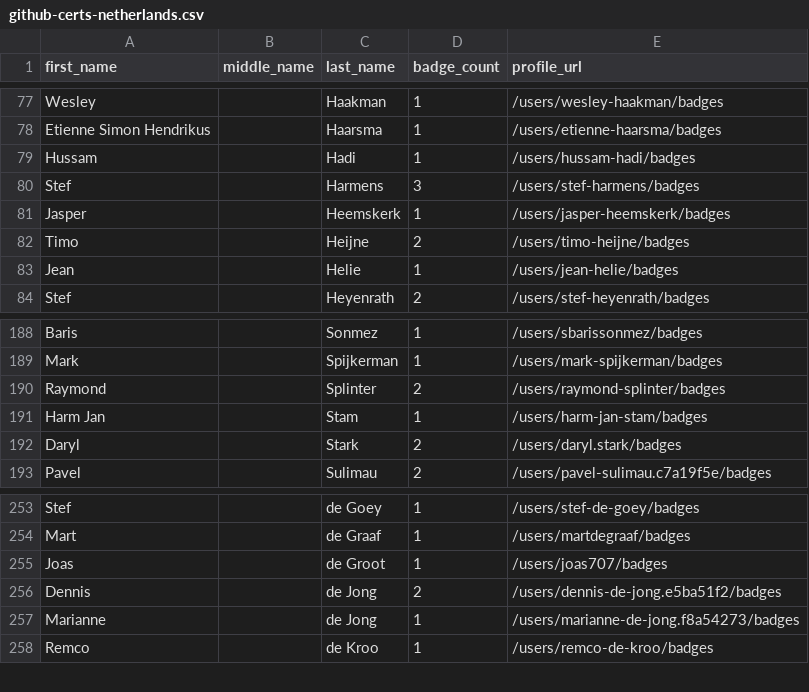
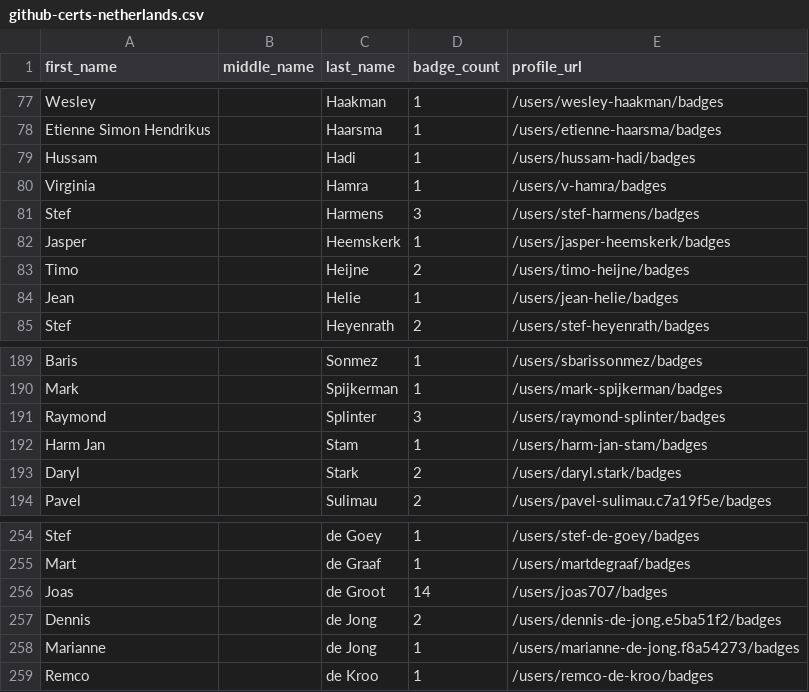
Before and after one commit to sujithq/github-certification-ranking, a CSV file: datasource/github-certs-netherlands.csv, drawn as a sheet; only a part is shown, gaps mark what is left out.

```diff
--- a/datasource/github-certs-netherlands.csv
+++ b/datasource/github-certs-netherlands.csv
@@ -79,2 +79,3 @@ Etienne Simon Hendrikus,,Haarsma,1,/users/etienne-haarsma/badges
 Hussam,,Hadi,1,/users/hussam-hadi/badges
+Virginia,,Hamra,1,/users/v-hamra/badges
 Stef,,Harmens,3,/users/stef-harmens/badges
@@ -189,3 +190,3 @@ Baris,,Sonmez,1,/users/sbarissonmez/badges
 Mark,,Spijkerman,1,/users/mark-spijkerman/badges
-Raymond,,Splinter,2,/users/raymond-splinter/badges
+Raymond,,Splinter,3,/users/raymond-splinter/badges
 Harm Jan,,Stam,1,/users/harm-jan-stam/badges
@@ -254,3 +255,3 @@ Stef,,de Goey,1,/users/stef-de-goey/badges
 Mart,,de Graaf,1,/users/martdegraaf/badges
-Joas,,de Groot,1,/users/joas707/badges
+Joas,,de Groot,14,/users/joas707/badges
 Dennis,,de Jong,2,/users/dennis-de-jong.e5ba51f2/badges
```
Also changed, not shown: datasource/github-certs-brazil.csv, datasource/github-certs-france.csv, 18 other files.
